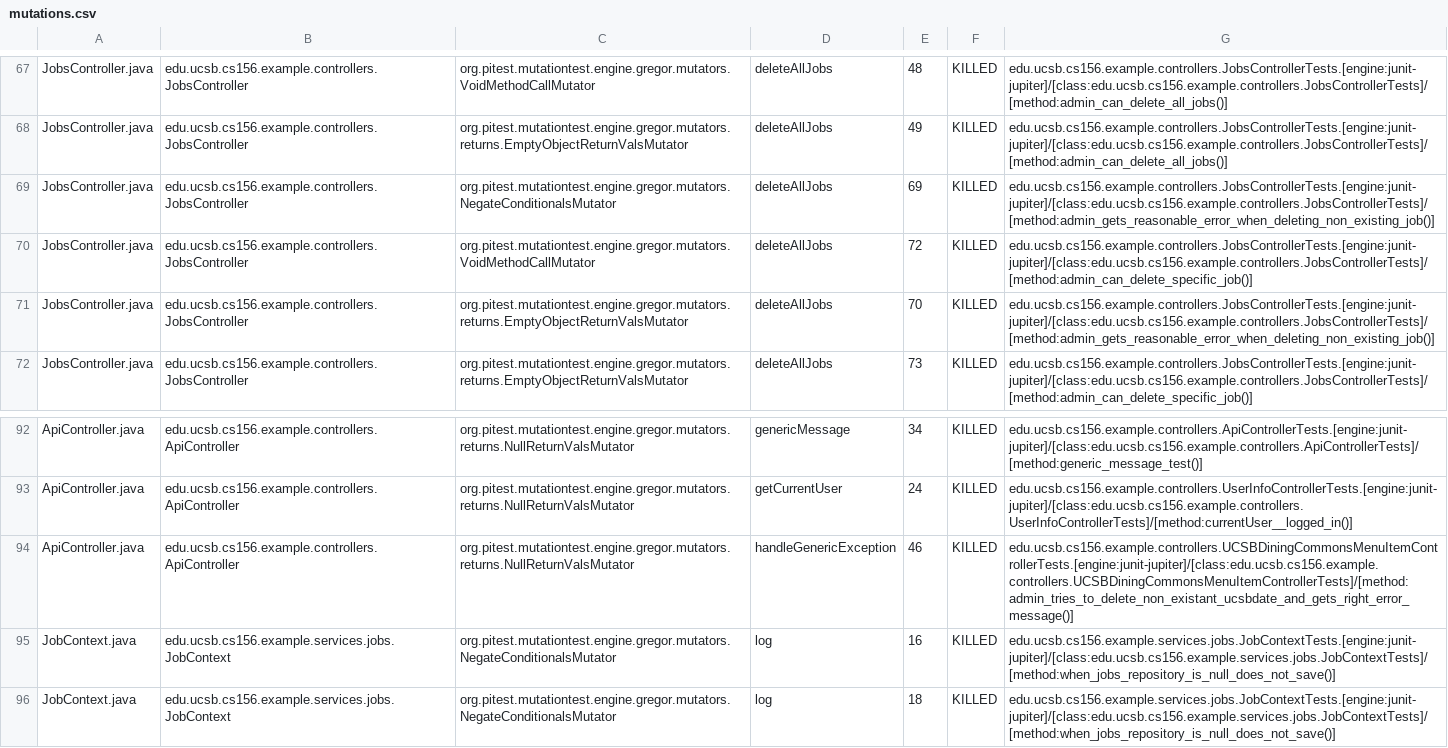
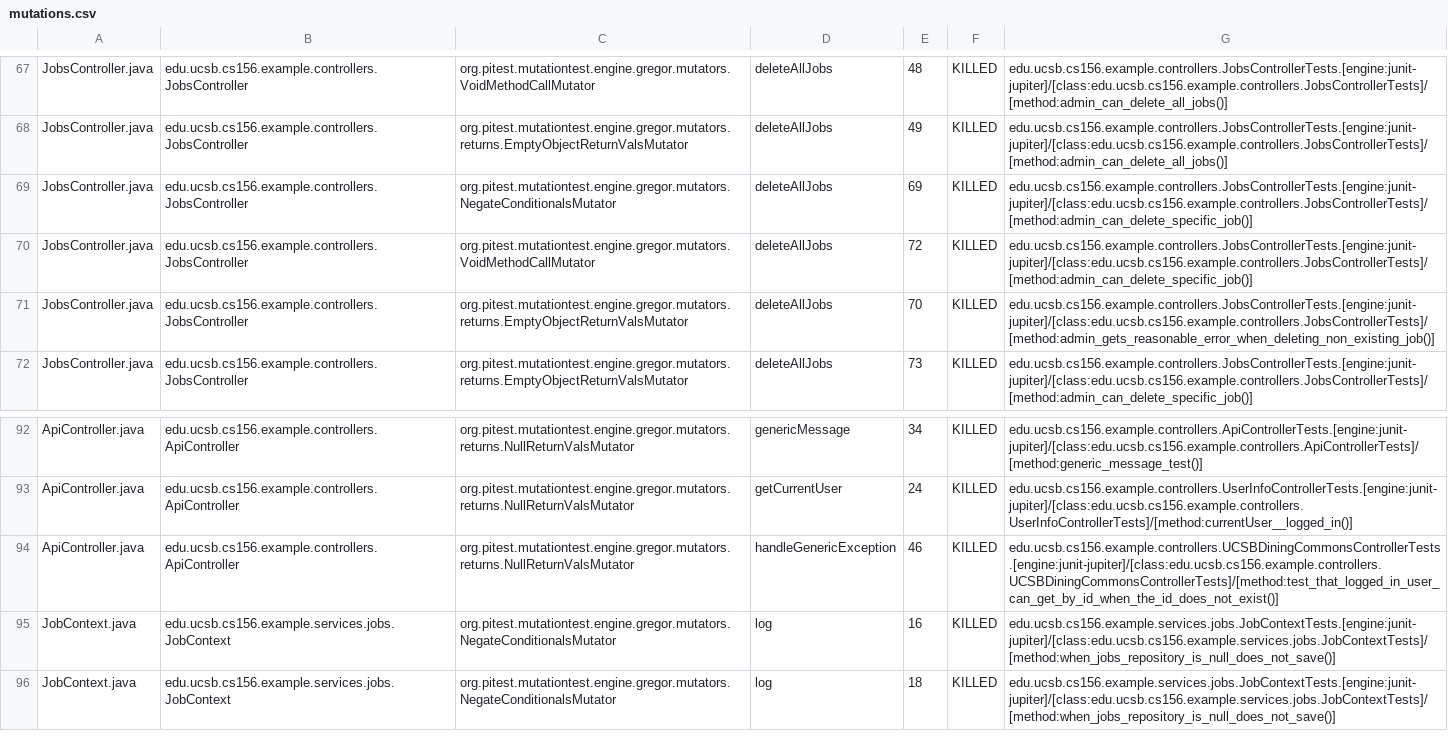
Before and after one commit to ucsb-cs156-f25/team02-f25-14, a CSV file: prs/69/pitest/mutations.csv, drawn as a sheet; only a part is shown, gaps mark what is left out.

Commit message:
Deploying to gh-pages from @ ucsb-cs156-f25/team02-f25-14@89f372ddcbfa2c90858b081928caa6b23245a070 🚀

```diff
--- a/prs/69/pitest/mutations.csv
+++ b/prs/69/pitest/mutations.csv
@@ -68,3 +68,3 @@ JobsController.java,edu.ucsb.cs156.example.controllers.JobsController,org.pitest
 JobsController.java,edu.ucsb.cs156.example.controllers.JobsController,org.pitest.mutationtest.engine.gregor.mutators.returns.EmptyObjectReturnValsMutator,deleteAllJobs,49,KILLED,edu.ucsb.cs156.example.controllers.JobsControllerTests.[engine:junit-jupiter]/[class:edu.ucsb.cs156.example.controllers.JobsControllerTests]/[method:admin_can_delete_all_jobs()]
-JobsController.java,edu.ucsb.cs156.example.controllers.JobsController,org.pitest.mutationtest.engine.gregor.mutators.NegateConditionalsMutator,deleteAllJobs,69,KILLED,edu.ucsb.cs156.example.controllers.JobsControllerTests.[engine:junit-jupiter]/[class:edu.ucsb.cs156.example.controllers.JobsControllerTests]/[method:admin_gets_reasonable_error_when_deleting_non_existing_job()]
+JobsController.java,edu.ucsb.cs156.example.controllers.JobsController,org.pitest.mutationtest.engine.gregor.mutators.NegateConditionalsMutator,deleteAllJobs,69,KILLED,edu.ucsb.cs156.example.controllers.JobsControllerTests.[engine:junit-jupiter]/[class:edu.ucsb.cs156.example.controllers.JobsControllerTests]/[method:admin_can_delete_specific_job()]
 JobsController.java,edu.ucsb.cs156.example.controllers.JobsController,org.pitest.mutationtest.engine.gregor.mutators.VoidMethodCallMutator,deleteAllJobs,72,KILLED,edu.ucsb.cs156.example.controllers.JobsControllerTests.[engine:junit-jupiter]/[class:edu.ucsb.cs156.example.controllers.JobsControllerTests]/[method:admin_can_delete_specific_job()]
@@ -93,3 +93,3 @@ ApiController.java,edu.ucsb.cs156.example.controllers.ApiController,org.pitest.m
 ApiController.java,edu.ucsb.cs156.example.controllers.ApiController,org.pitest.mutationtest.engine.gregor.mutators.returns.NullReturnValsMutator,getCurrentUser,24,KILLED,edu.ucsb.cs156.example.controllers.UserInfoControllerTests.[engine:junit-jupiter]/[class:edu.ucsb.cs156.example.controllers.UserInfoControllerTests]/[method:currentUser__logged_in()]
-ApiController.java,edu.ucsb.cs156.example.controllers.ApiController,org.pitest.mutationtest.engine.gregor.mutators.returns.NullReturnValsMutator,handleGenericException,46,KILLED,edu.ucsb.cs156.example.controllers.UCSBDiningCommonsMenuItemControllerTests.[engine:junit-jupiter]/[class:edu.ucsb.cs156.example.controllers.UCSBDiningCommonsMenuItemControllerTests]/[method:admin_tries_to_delete_non_existant_ucsbdate_and_gets_right_error_message()]
+ApiController.java,edu.ucsb.cs156.example.controllers.ApiController,org.pitest.mutationtest.engine.gregor.mutators.returns.NullReturnValsMutator,handleGenericException,46,KILLED,edu.ucsb.cs156.example.controllers.UCSBDiningCommonsControllerTests.[engine:junit-jupiter]/[class:edu.ucsb.cs156.example.controllers.UCSBDiningCommonsControllerTests]/[method:test_that_logged_in_user_can_get_by_id_when_the_id_does_not_exist()]
 JobContext.java,edu.ucsb.cs156.example.services.jobs.JobContext,org.pitest.mutationtest.engine.gregor.mutators.NegateConditionalsMutator,log,16,KILLED,edu.ucsb.cs156.example.services.jobs.JobContextTests.[engine:junit-jupiter]/[class:edu.ucsb.cs156.example.services.jobs.JobContextTests]/[method:when_jobs_repository_is_null_does_not_save()]
```
Also changed, not shown: 16 other files.
